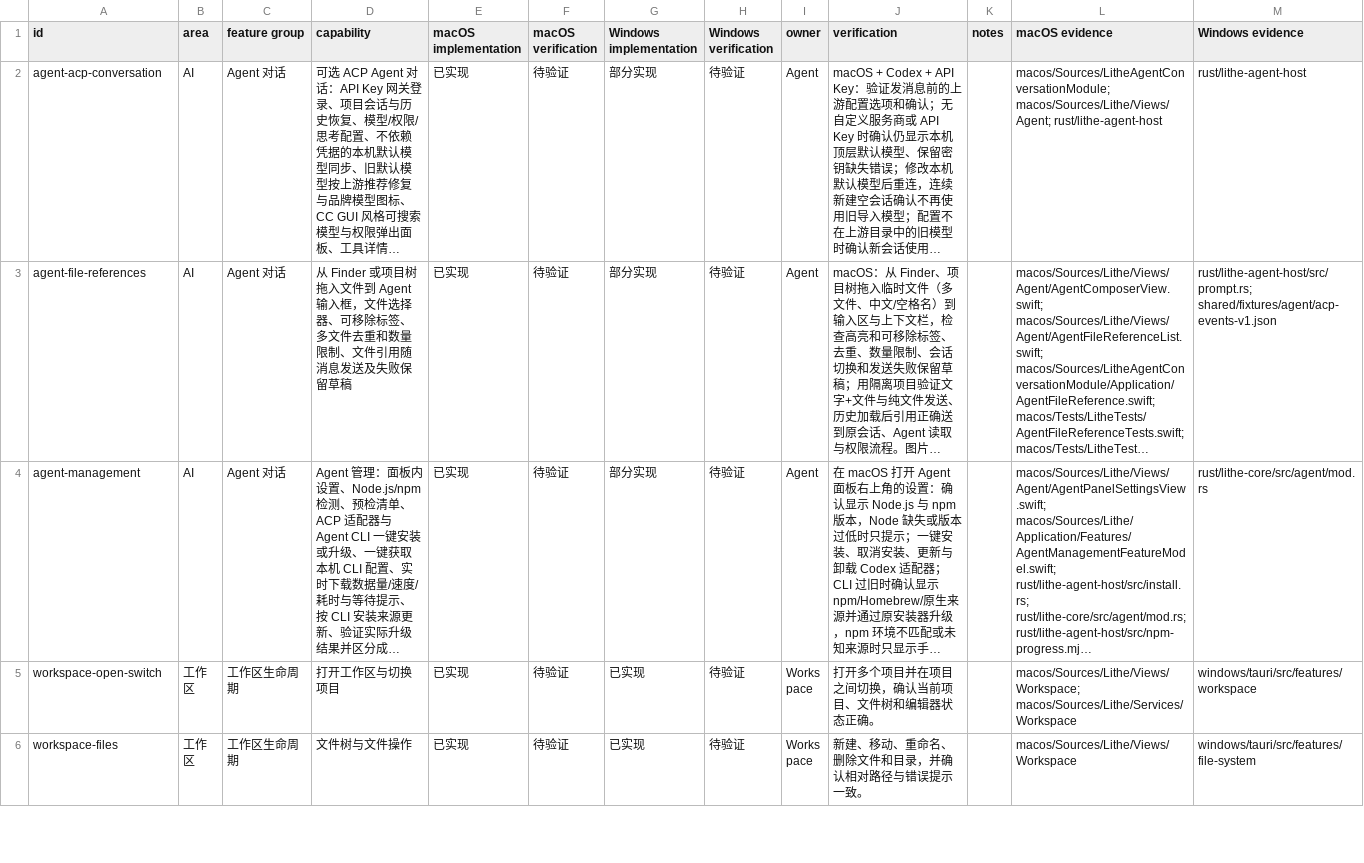
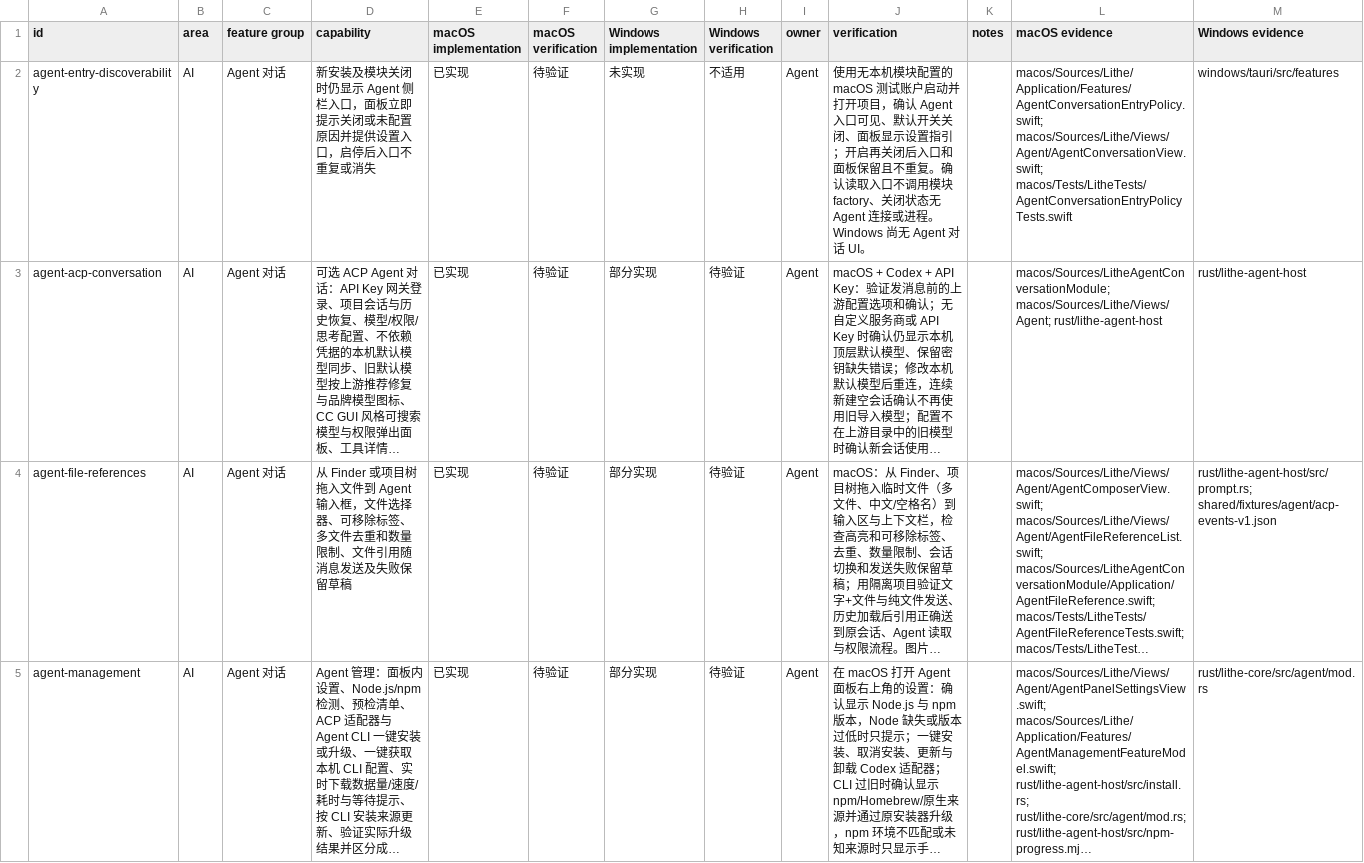
Before and after one commit to 1lck/Lithe-IDEA, a CSV file: docs/development/platform-parity-matrix.csv, drawn as a sheet; only a part is shown; the shorter side is filled out with more unchanged rows; long unchanged cells end in …; the diff names each change by its address in the sheet, - before the commit and + after, or states it on an @@ line.

Commit message:
fix(agent): keep setup entry visible while disabled

```diff
--- a/docs/development/platform-parity-matrix.csv
+++ b/docs/development/platform-parity-matrix.csv
+row 2: agent-entry-discoverability | AI | Agent 对话 | 新安装及模块关闭时仍显示 Agent 侧栏入口，面板立即提示关闭或未配置原因并提供设置入口，启停后入口不重复或消失 | 已实现 | 待验证 | 未实现 | 不适用 | Agent | 使用无本机模块配置的 macOS 测试账户启动并打开项目，确认 Agent 入口可见、默认开关关闭、面板显示设置指引；开启再关闭后入口和面板保留且不重复。确认读取入口不调用模块 factory、关闭状态无 Agent 连接或进程。Windows 尚无 Agent 对话 UI。 |  | macos/Sources/Lithe/Application/Features/AgentConversationEntryPolicy.swift; macos/Sources/Lithe/Views/Agent/AgentConversationView.swift; macos/Tests/LitheTests/AgentConversationEntryPolicyTests.swift | windows/tauri/src/features
```
Also changed, not shown: 7 other files.
